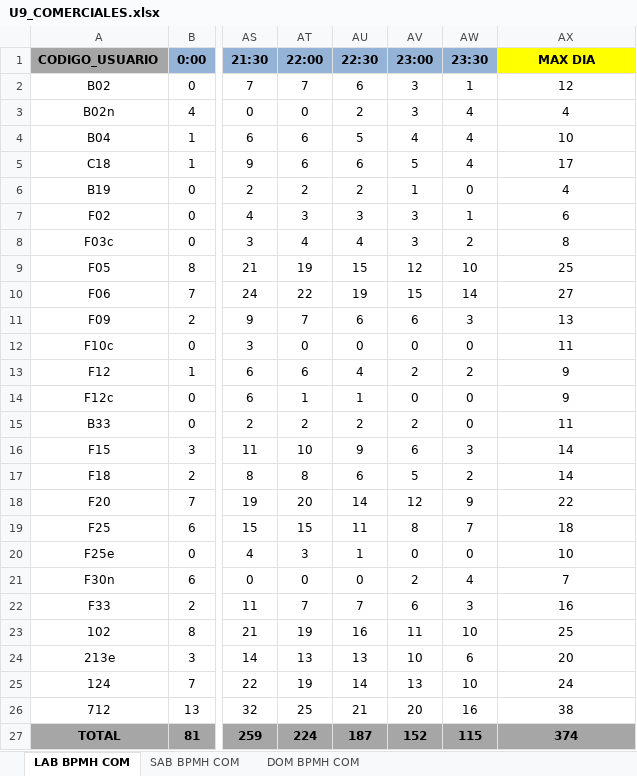
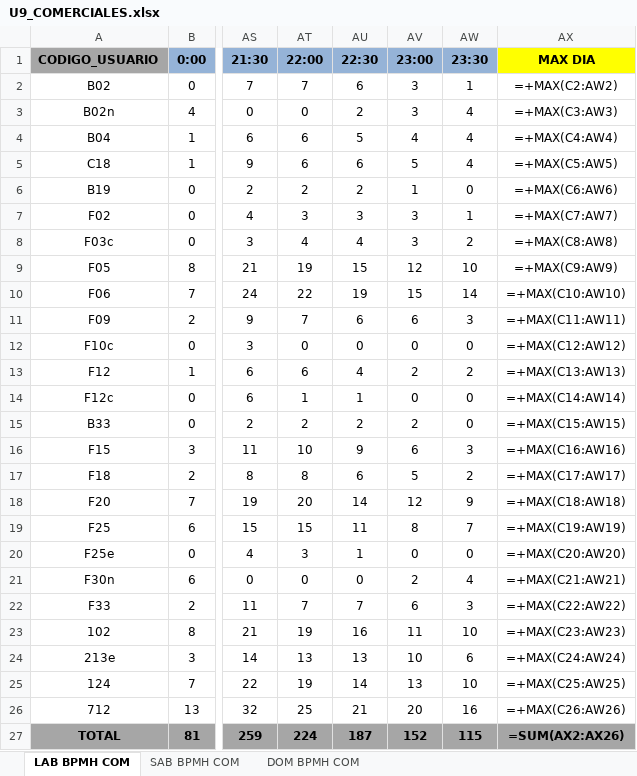
Before and after one commit to edwintequen-hub/SWAV-VELOCIDADES, an Excel workbook: catalogos/U9_COMERCIALES.xlsx, sheet LAB BPMH COM, drawn as a sheet; only a part is shown, gaps mark what is left out; values as stored, in another font and other column widths than the file's, no borders; formulas without a stored value are shown as written; the diff names each change by its address in the sheet, - before the commit and + after, or states it on an @@ line.

```diff
--- a/catalogos/U9_COMERCIALES.xlsx (sheet LAB BPMH COM)
+++ b/catalogos/U9_COMERCIALES.xlsx (sheet LAB BPMH COM)
-AX2 (MAX DIA): 12
+AX2 (MAX DIA): =+MAX(C2:AW2)
-AX3 (MAX DIA): 4
+AX3 (MAX DIA): =+MAX(C3:AW3)
-AX4 (MAX DIA): 10
+AX4 (MAX DIA): =+MAX(C4:AW4)
-AX5 (MAX DIA): 17
+AX5 (MAX DIA): =+MAX(C5:AW5)
-AX6 (MAX DIA): 4
+AX6 (MAX DIA): =+MAX(C6:AW6)
-AX7 (MAX DIA): 6
+AX7 (MAX DIA): =+MAX(C7:AW7)
-AX8 (MAX DIA): 8
+AX8 (MAX DIA): =+MAX(C8:AW8)
-AX9 (MAX DIA): 25
+AX9 (MAX DIA): =+MAX(C9:AW9)
-AX10 (MAX DIA): 27
+AX10 (MAX DIA): =+MAX(C10:AW10)
-AX11 (MAX DIA): 13
+AX11 (MAX DIA): =+MAX(C11:AW11)
-AX12 (MAX DIA): 11
+AX12 (MAX DIA): =+MAX(C12:AW12)
-AX13 (MAX DIA): 9
+AX13 (MAX DIA): =+MAX(C13:AW13)
-AX14 (MAX DIA): 9
+AX14 (MAX DIA): =+MAX(C14:AW14)
-AX15 (MAX DIA): 11
+AX15 (MAX DIA): =+MAX(C15:AW15)
-AX16 (MAX DIA): 14
+AX16 (MAX DIA): =+MAX(C16:AW16)
-AX17 (MAX DIA): 14
+AX17 (MAX DIA): =+MAX(C17:AW17)
-AX18 (MAX DIA): 22
+AX18 (MAX DIA): =+MAX(C18:AW18)
-AX19 (MAX DIA): 18
+AX19 (MAX DIA): =+MAX(C19:AW19)
-AX20 (MAX DIA): 10
+AX20 (MAX DIA): =+MAX(C20:AW20)
-AX21 (MAX DIA): 7
+AX21 (MAX DIA): =+MAX(C21:AW21)
-AX22 (MAX DIA): 16
+AX22 (MAX DIA): =+MAX(C22:AW22)
-AX23 (MAX DIA): 25
+AX23 (MAX DIA): =+MAX(C23:AW23)
-AX24 (MAX DIA): 20
+AX24 (MAX DIA): =+MAX(C24:AW24)
-AX25 (MAX DIA): 24
+AX25 (MAX DIA): =+MAX(C25:AW25)
-AX26 (MAX DIA): 38
+AX26 (MAX DIA): =+MAX(C26:AW26)
-AX27 (MAX DIA): 374
+AX27 (MAX DIA): =SUM(AX2:AX26)
```
Also changed, not shown: sheet SAB BPMH COM, sheet DOM BPMH COM, catalogos/U8_COMERCIALES.xlsx, 6 other files.
